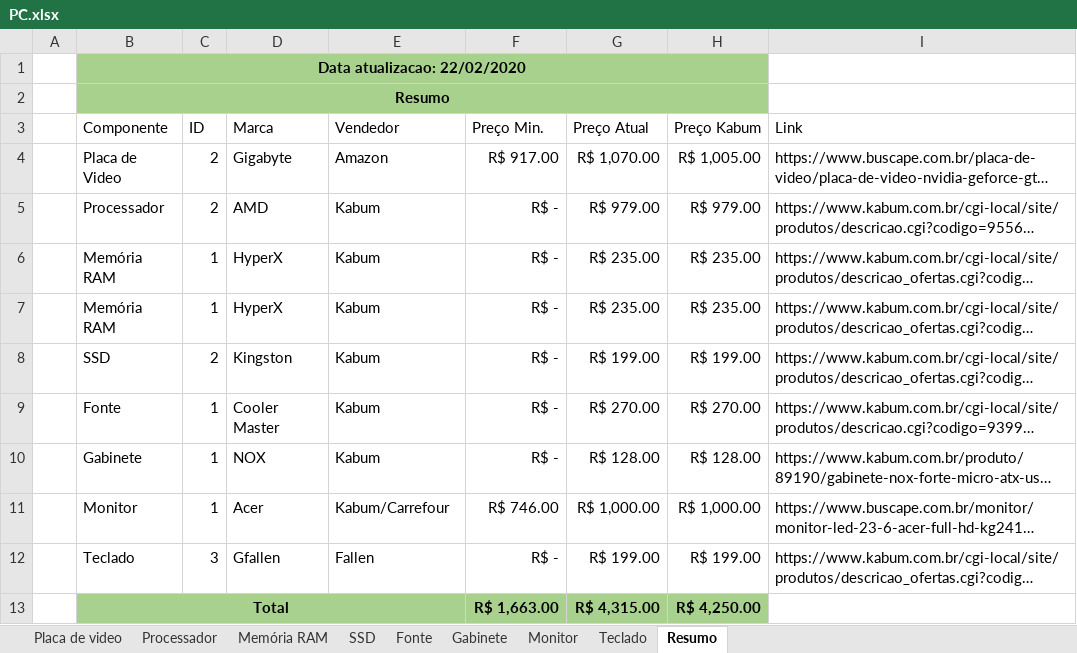
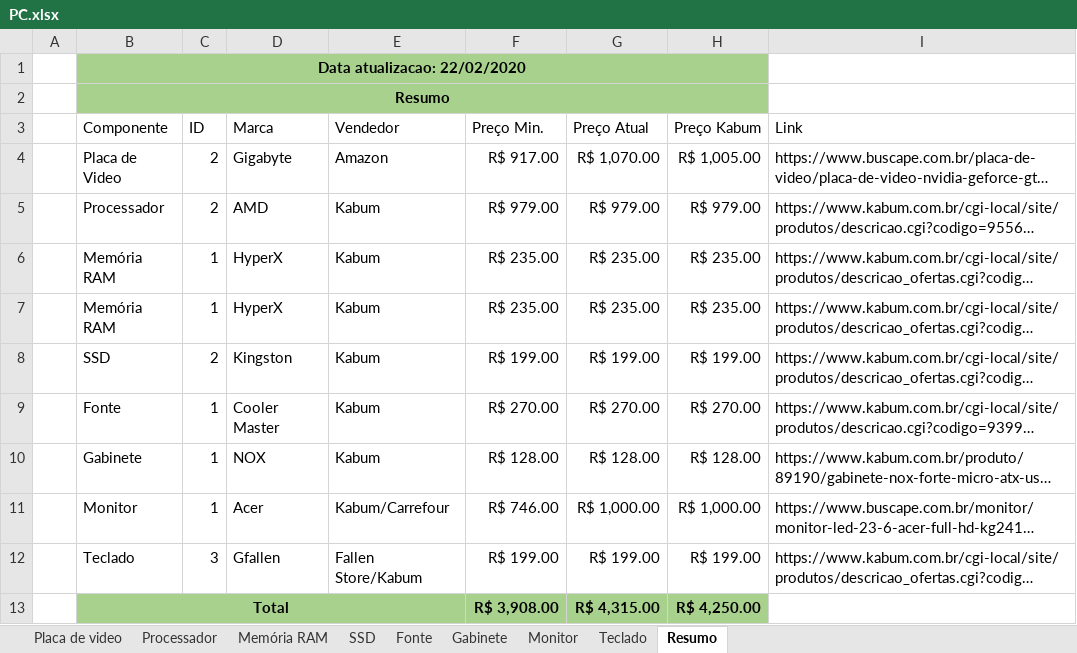
Before and after one commit to FabrizioSousa/PC, an Excel workbook: PC.xlsx, sheet Resumo, drawn as a sheet; long unchanged cells end in …; values as stored, in another font and other column widths than the file's, no borders; conditional formats not drawn; the diff names each change by its address in the sheet, - before the commit and + after, or states it on an @@ line.

```diff
--- a/PC.xlsx (sheet Resumo)
+++ b/PC.xlsx (sheet Resumo)
-F5 (Preço Min.): R$ -
+F5 (Preço Min.): R$ 979.00
-F6:F7 (Preço Min.): R$ -
+F6:F7 (Preço Min.): R$ 235.00
-F8 (Preço Min.): R$ -
+F8 (Preço Min.): R$ 199.00
-F9 (Preço Min.): R$ -
+F9 (Preço Min.): R$ 270.00
-F10 (Preço Min.): R$ -
+F10 (Preço Min.): R$ 128.00
-E12 (Vendedor): Fallen
+E12 (Vendedor): Fallen Store/Kabum
-F12 (Preço Min.): R$ -
+F12 (Preço Min.): R$ 199.00
-F13 (Preço Min.): R$ 1,663.00
+F13 (Preço Min.): R$ 3,908.00
```
Also changed, not shown: sheet Teclado, sheet SSD, sheet Memória RAM, sheet Monitor, sheet Processador, sheet Gabinete, 2 more sheets.
